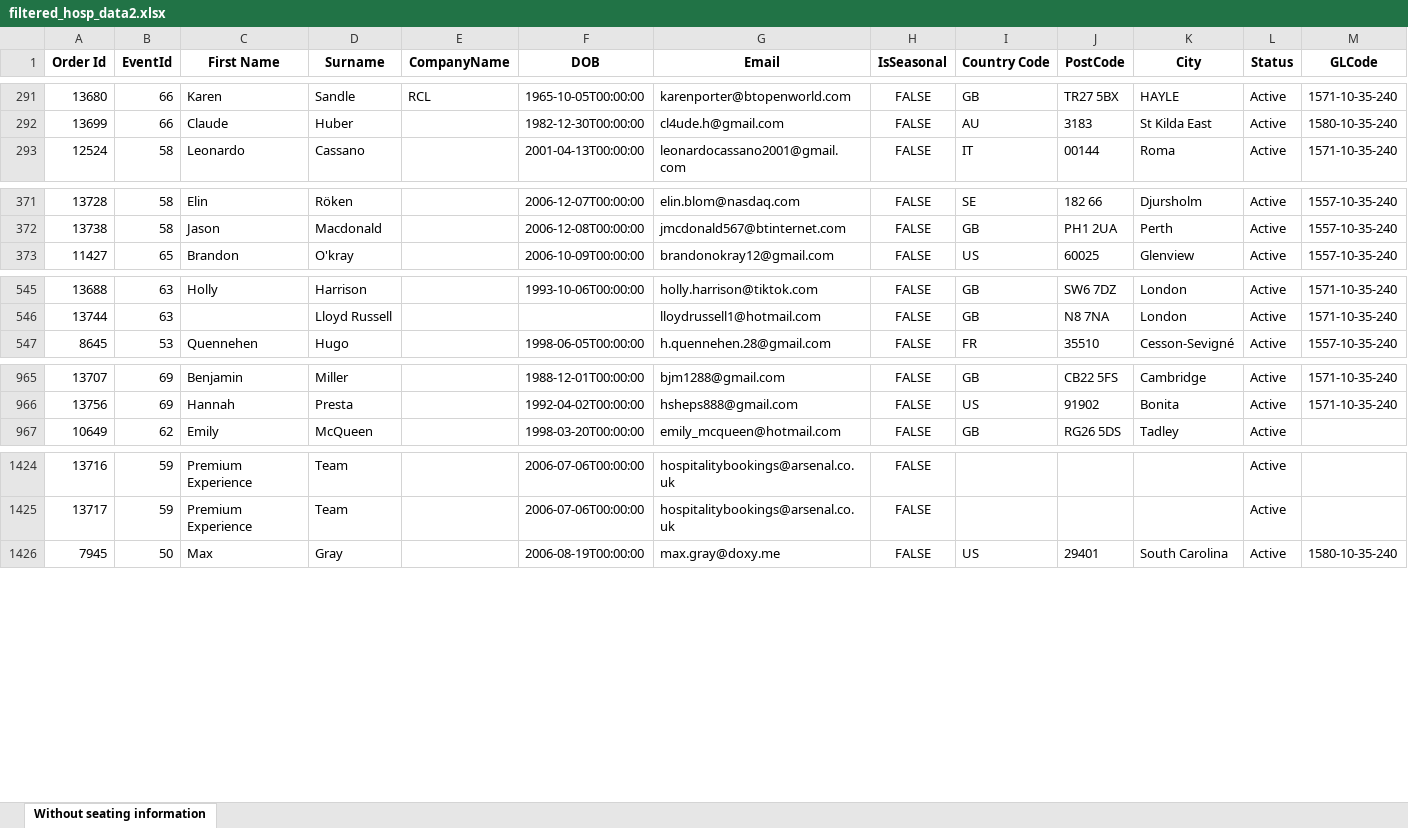
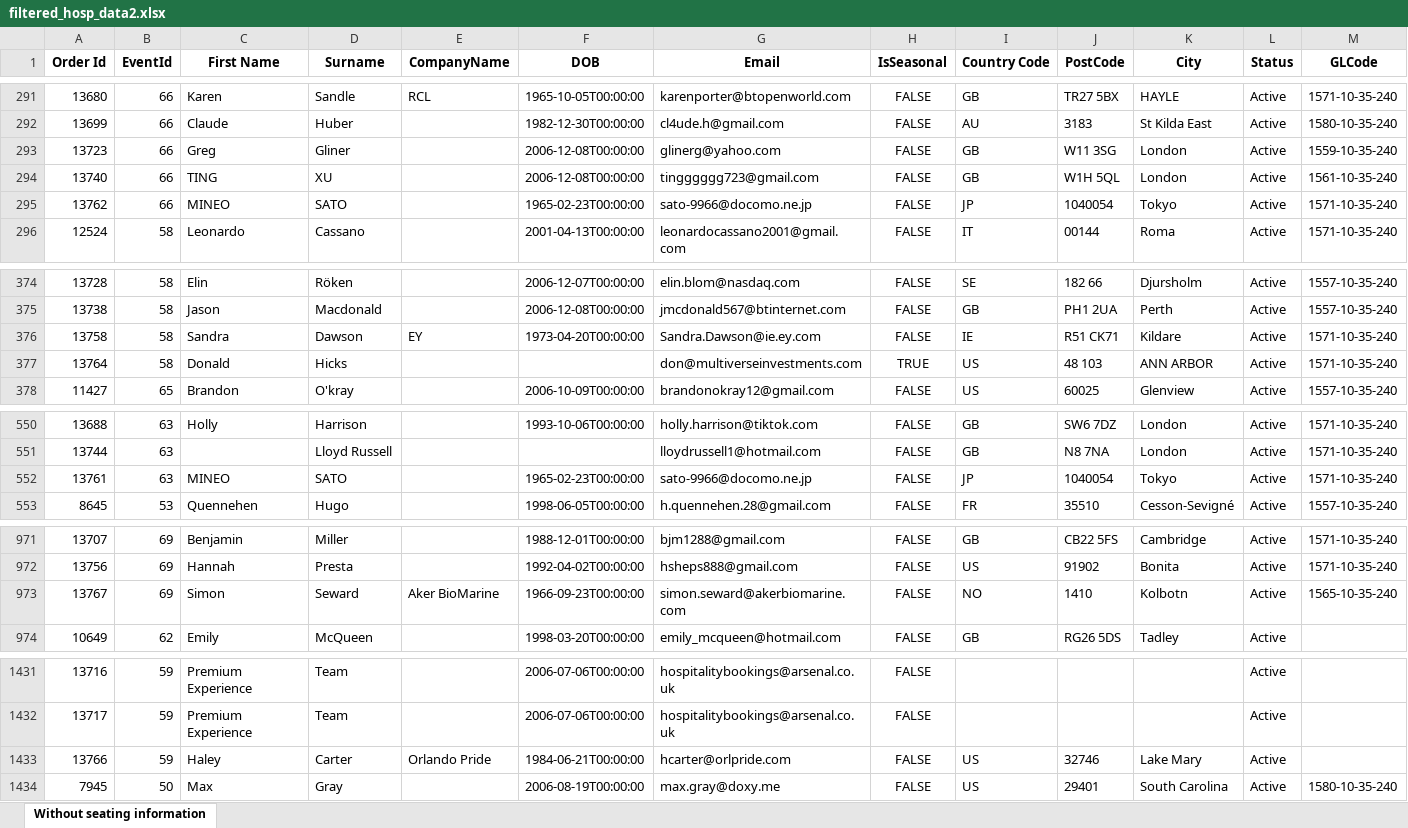
Before and after one commit to AFC-Venue-Premium-Sales/afc-streamlit-apps, an Excel workbook: filtered_hosp_data2.xlsx, sheet Without seating information, drawn as a sheet; only a part is shown, gaps mark what is left out; values as stored, in another font and other column widths than the file's, no borders; rows hold the shown columns only; the diff covers the shown part only; the diff names each change by its address in the sheet, - before the commit and + after, or states it on an @@ line.

```diff
--- a/filtered_hosp_data2.xlsx (sheet Without seating information)
+++ b/filtered_hosp_data2.xlsx (sheet Without seating information)
+row 293: 13723 | 66 | Greg | Gliner |  | 2006-12-08T00:00:00 | glinerg@yahoo.com | FALSE | GB | W11 3SG | London | Active | 1559-10-35-240
+row 294: 13740 | 66 | TING | XU |  | 2006-12-08T00:00:00 | tingggggg723@gmail.com | FALSE | GB | W1H 5QL | London | Active | 1561-10-35-240
+row 295: 13762 | 66 | MINEO | SATO |  | 1965-02-23T00:00:00 | sato-9966@docomo.ne.jp | FALSE | JP | 1040054 | Tokyo | Active | 1571-10-35-240
+row 376: 13758 | 58 | Sandra | Dawson | EY | 1973-04-20T00:00:00 | Sandra.Dawson@ie.ey.com | FALSE | IE | R51 CK71 | Kildare | Active | 1571-10-35-240
+row 377: 13764 | 58 | Donald | Hicks |  |  | don@multiverseinvestments.com | TRUE | US | 48 103 | ANN ARBOR | Active | 1571-10-35-240
+row 552: 13761 | 63 | MINEO | SATO |  | 1965-02-23T00:00:00 | sato-9966@docomo.ne.jp | FALSE | JP | 1040054 | Tokyo | Active | 1571-10-35-240
+row 973: 13767 | 69 | Simon | Seward | Aker BioMarine | 1966-09-23T00:00:00 | simon.seward@akerbiomarine.com | FALSE | NO | 1410 | Kolbotn | Active | 1565-10-35-240
+row 1433: 13766 | 59 | Haley | Carter | Orlando Pride | 1984-06-21T00:00:00 | hcarter@orlpride.com | FALSE | US | 32746 | Lake Mary | Active
```
Also changed, not shown: 2 edited cells elsewhere in this sheet, 2 other files.
